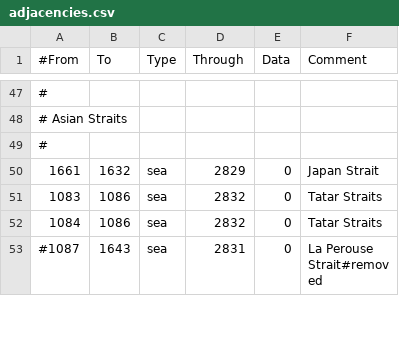
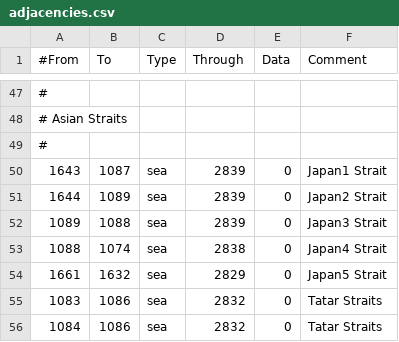
Before and after one commit to Forumsmodschmiede/Forumsmod, a CSV file: map/adjacencies.csv, drawn as a sheet; only a part is shown, gaps mark what is left out; the shorter side is filled out with more unchanged rows.

Commit message:
japan straits

```diff
--- a/map/adjacencies.csv
+++ b/map/adjacencies.csv
@@ -49,3 +49,7 @@
 #
-1661;1632;sea;2829;0;Japan Strait
+1643;1087;sea;2839;0;Japan1 Strait
+1644;1089;sea;2839;0;Japan2 Strait
+1089;1088;sea;2839;0;Japan3 Strait
+1088;1074;sea;2838;0;Japan4 Strait
+1661;1632;sea;2829;0;Japan5 Strait
 1083;1086;sea;2832;0;Tatar Straits
```
